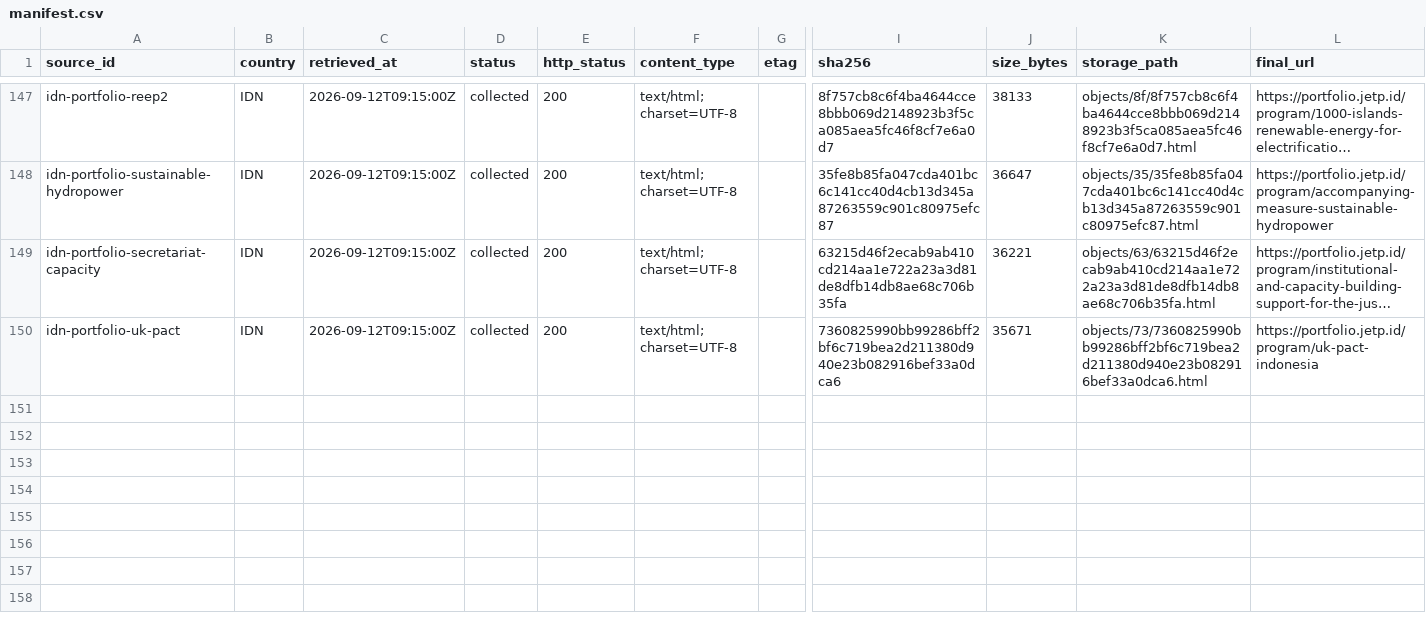
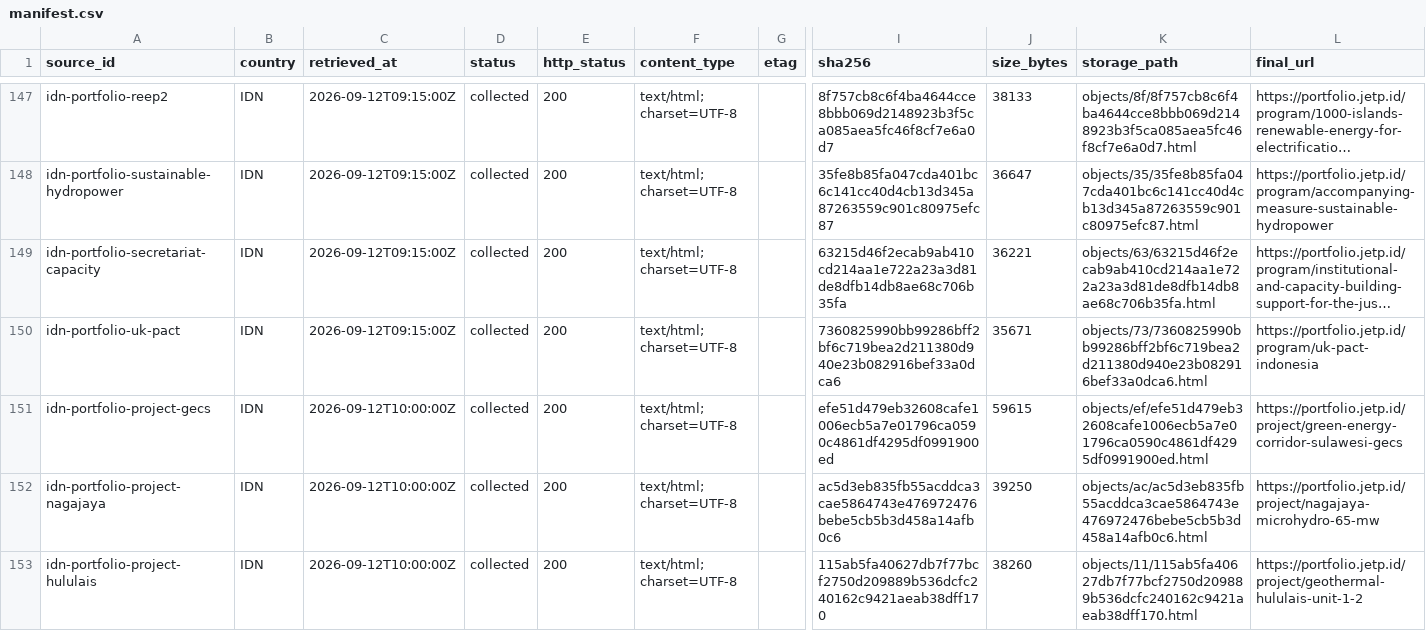
Before and after one commit to MinhHaDuong/climate-finance-het, a CSV file: data/jetp/manifest.csv, drawn as a sheet; only a part is shown, gaps mark what is left out; long unchanged cells end in …; rows hold the shown columns only; the diff names each change by its address in the sheet, - before the commit and + after, or states it on an @@ line.

Commit message:
data: track three Indonesia pipeline approvals

```diff
--- a/data/jetp/manifest.csv
+++ b/data/jetp/manifest.csv
+row 151: idn-portfolio-project-gecs | IDN | 2026-09-12T10:00:00Z | collected | 200 | text/html; charset=UTF-8 |  | efe51d479eb32608cafe1006ecb5a7e01796ca0590c4861df4295df0991900ed | 59615 | objects/ef/efe51d479eb32608cafe1006ecb5a7e01796ca0590c4861df4295df0991900ed.html | https://portfolio.jetp.id/project/green-energy-corridor-sulawesi-gecs
+row 152: idn-portfolio-project-nagajaya | IDN | 2026-09-12T10:00:00Z | collected | 200 | text/html; charset=UTF-8 |  | ac5d3eb835fb55acddca3cae5864743e476972476bebe5cb5b3d458a14afb0c6 | 39250 | objects/ac/ac5d3eb835fb55acddca3cae5864743e476972476bebe5cb5b3d458a14afb0c6.html | https://portfolio.jetp.id/project/nagajaya-microhydro-65-mw
+row 153: idn-portfolio-project-hululais | IDN | 2026-09-12T10:00:00Z | collected | 200 | text/html; charset=UTF-8 |  | 115ab5fa40627db7f77bcf2750d209889b536dcfc240162c9421aeab38dff170 | 38260 | objects/11/115ab5fa40627db7f77bcf2750d209889b536dcfc240162c9421aeab38dff170.html | https://portfolio.jetp.id/project/geothermal-hululais-unit-1-2
```
